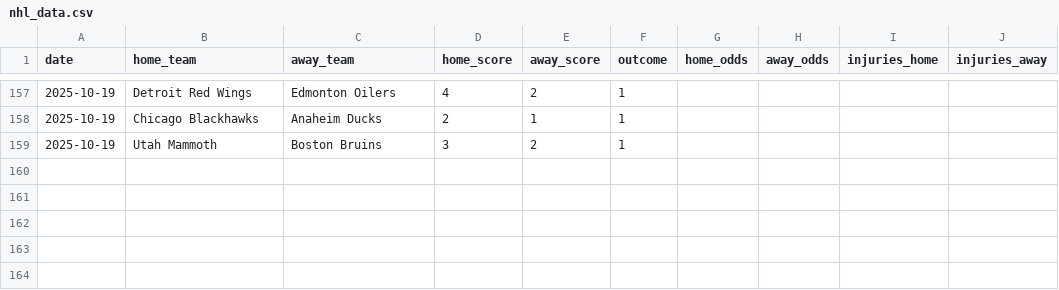
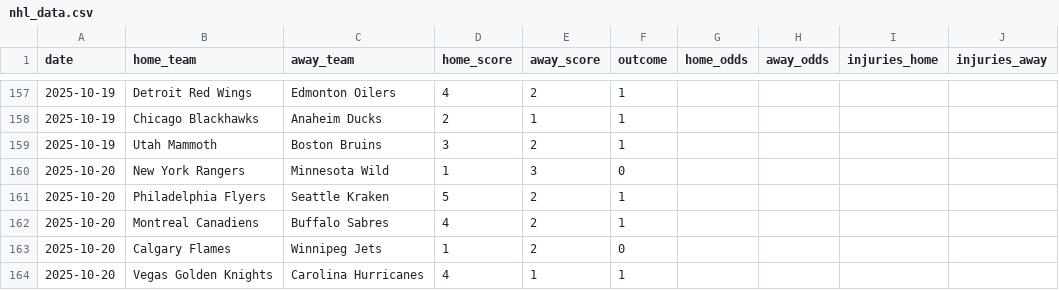
Before and after one commit to Ipickplays/Moneylines, a CSV file: nhl_data.csv, drawn as a sheet; only a part is shown, gaps mark what is left out.

```diff
--- a/nhl_data.csv
+++ b/nhl_data.csv
@@ -159 +159,6 @@ date,home_team,away_team,home_score,away_score,outcome,home_odds,away_odds,injur
 2025-10-19,Utah Mammoth,Boston Bruins,3,2,1,,,,
+2025-10-20,New York Rangers,Minnesota Wild,1,3,0,,,,
+2025-10-20,Philadelphia Flyers,Seattle Kraken,5,2,1,,,,
+2025-10-20,Montreal Canadiens,Buffalo Sabres,4,2,1,,,,
+2025-10-20,Calgary Flames,Winnipeg Jets,1,2,0,,,,
+2025-10-20,Vegas Golden Knights,Carolina Hurricanes,4,1,1,,,,
```
Also changed, not shown: mlb_data.csv, nfl_data.csv, 1 other file.
